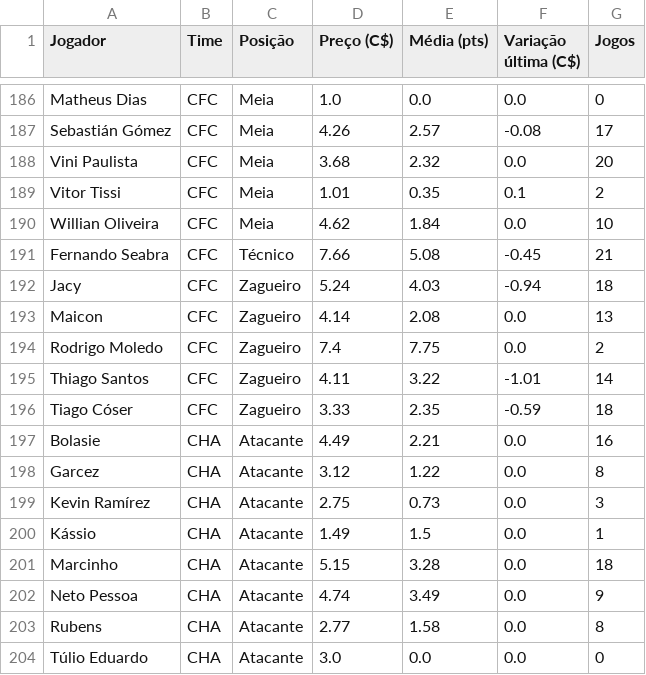
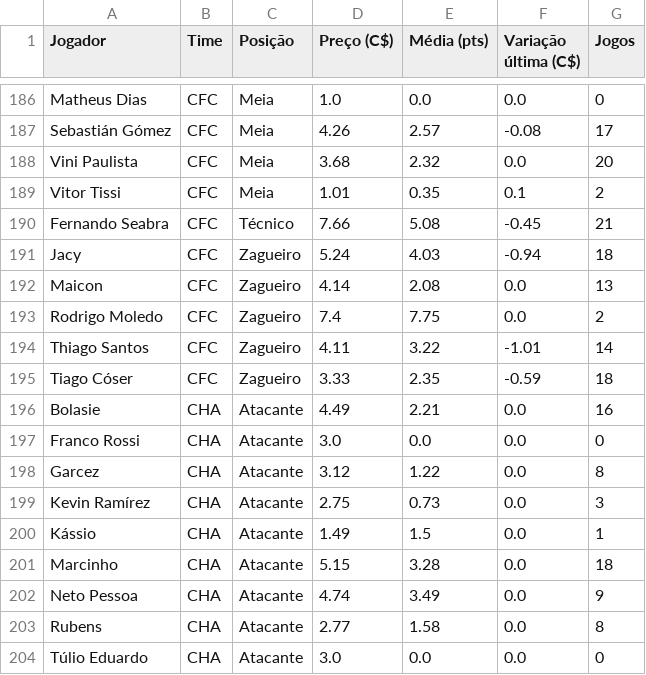
Before and after one commit to renatovarges/Live-TCC-Projeto-FInal, a CSV file: cartola_jogadores_time_posicao_preco.csv, drawn as a sheet; only a part is shown, gaps mark what is left out; removed rows and columns are numbered as before the commit, all else as after; the diff names each change by its address in the sheet, - before the commit and + after, or states it on an @@ line.

```diff
--- a/cartola_jogadores_time_posicao_preco.csv
+++ b/cartola_jogadores_time_posicao_preco.csv
-row 190: Willian Oliveira | CFC | Meia | 4.62 | 1.84 | 0.0 | 10
+row 197: Franco Rossi | CHA | Atacante | 3.0 | 0.0 | 0.0 | 0
```
